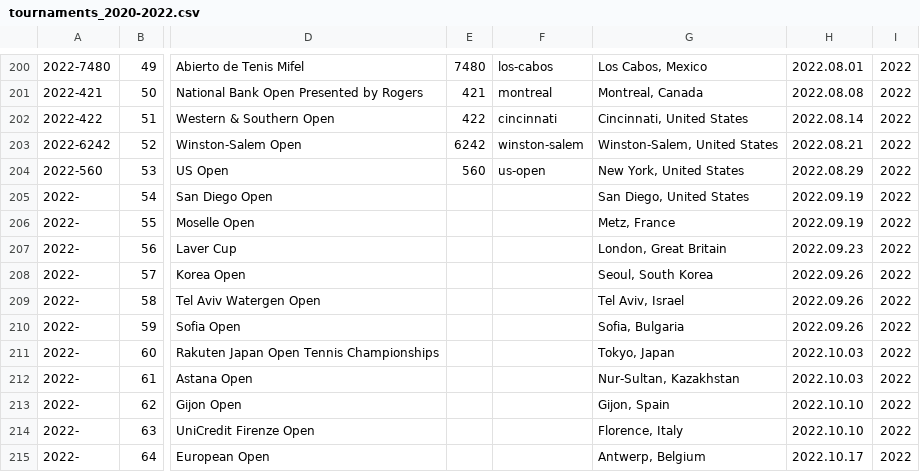
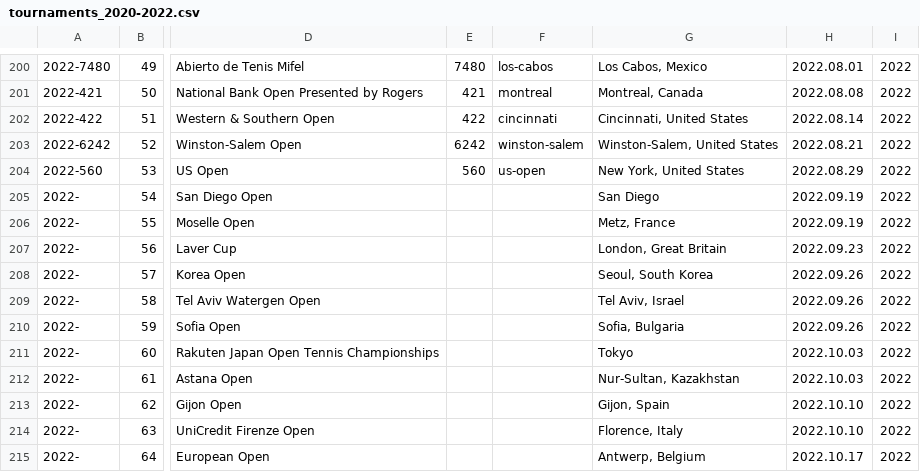
Before and after one commit to serve-and-volley/atp-world-tour-tennis-data, a CSV file: csv/1_tournaments/tournaments_2020-2022.csv, drawn as a sheet; only a part is shown, gaps mark what is left out; the diff names each change by its address in the sheet, - before the commit and + after, or states it on an @@ line.

```diff
--- a/csv/1_tournaments/tournaments_2020-2022.csv
+++ b/csv/1_tournaments/tournaments_2020-2022.csv
-G205: San Diego, United States
+G205: San Diego
-G211: Tokyo, Japan
+G211: Tokyo
```
